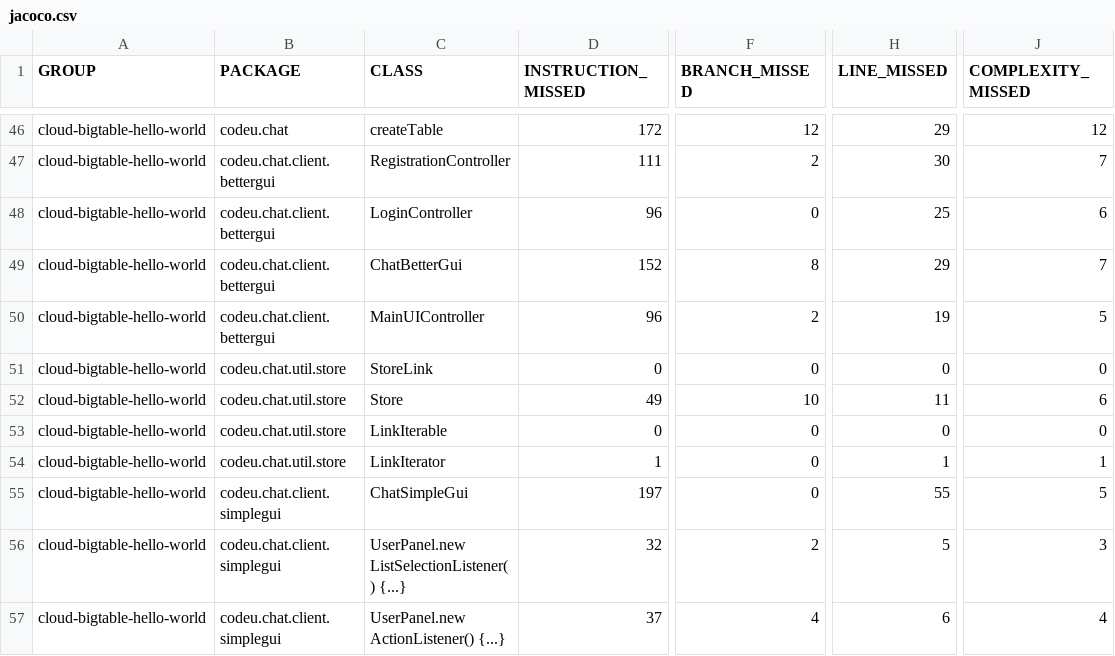
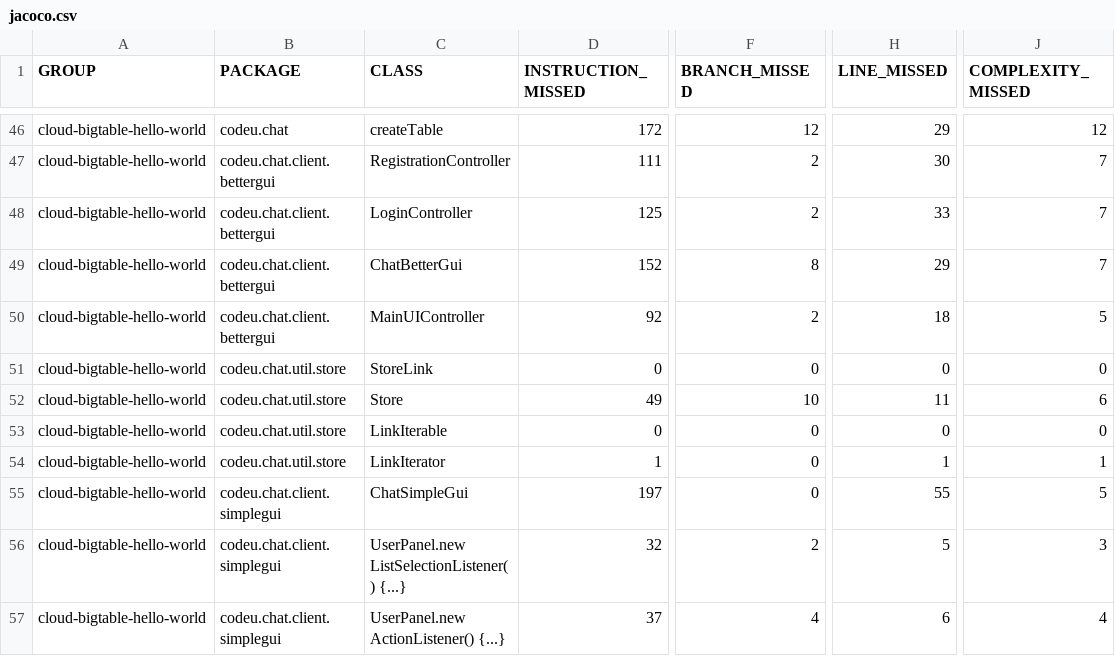
Before and after one commit to duongnganh/codeu_project_2017, a CSV file: new/target/site/jacoco/jacoco.csv, drawn as a sheet; only a part is shown, gaps mark what is left out; the diff names each change by its address in the sheet, - before the commit and + after, or states it on an @@ line.

```diff
--- a/new/target/site/jacoco/jacoco.csv
+++ b/new/target/site/jacoco/jacoco.csv
-D48 (INSTRUCTION_MISSED): 96
+D48 (INSTRUCTION_MISSED): 125
-F48 (BRANCH_MISSED): 0
+F48 (BRANCH_MISSED): 2
-H48 (LINE_MISSED): 25
+H48 (LINE_MISSED): 33
-J48 (COMPLEXITY_MISSED): 6
+J48 (COMPLEXITY_MISSED): 7
-D50 (INSTRUCTION_MISSED): 96
+D50 (INSTRUCTION_MISSED): 92
-H50 (LINE_MISSED): 19
+H50 (LINE_MISSED): 18
```
Also changed, not shown: 16 other files.
